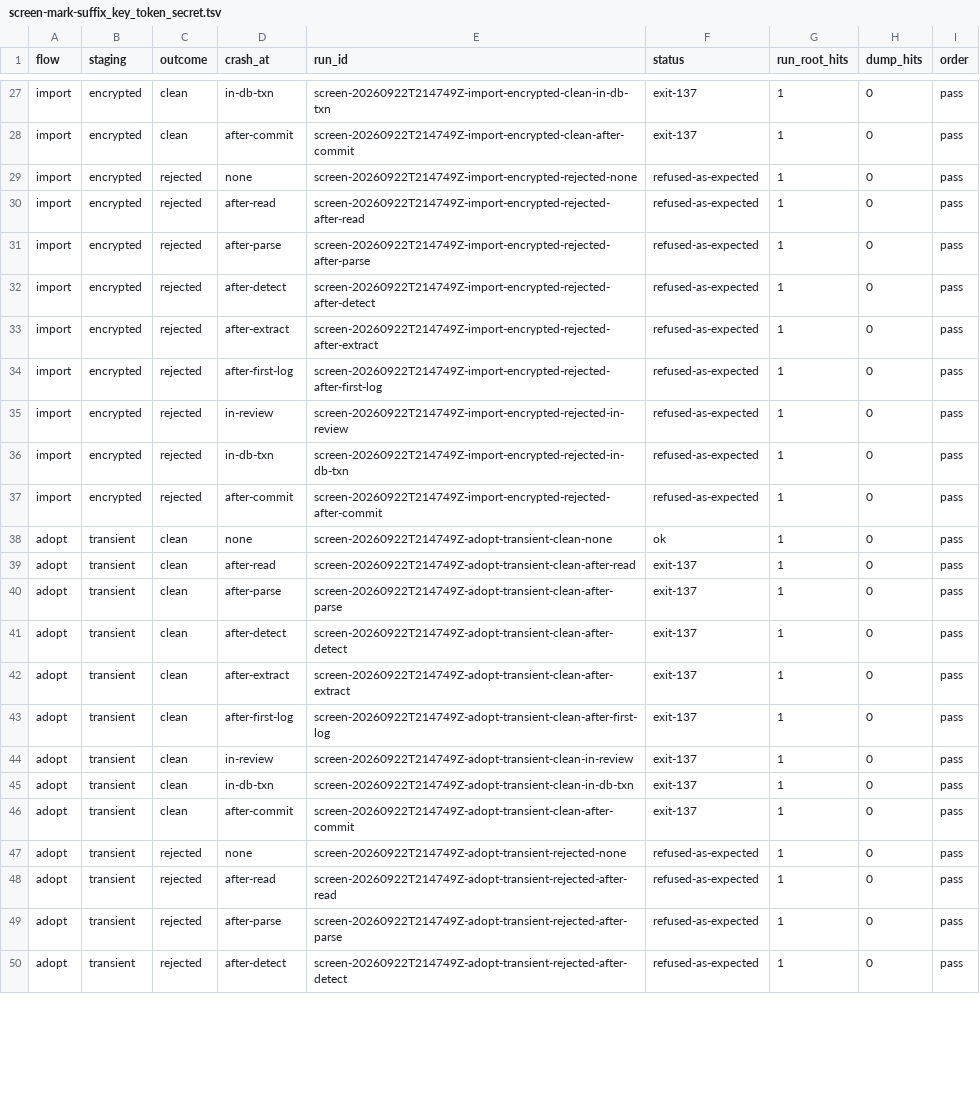
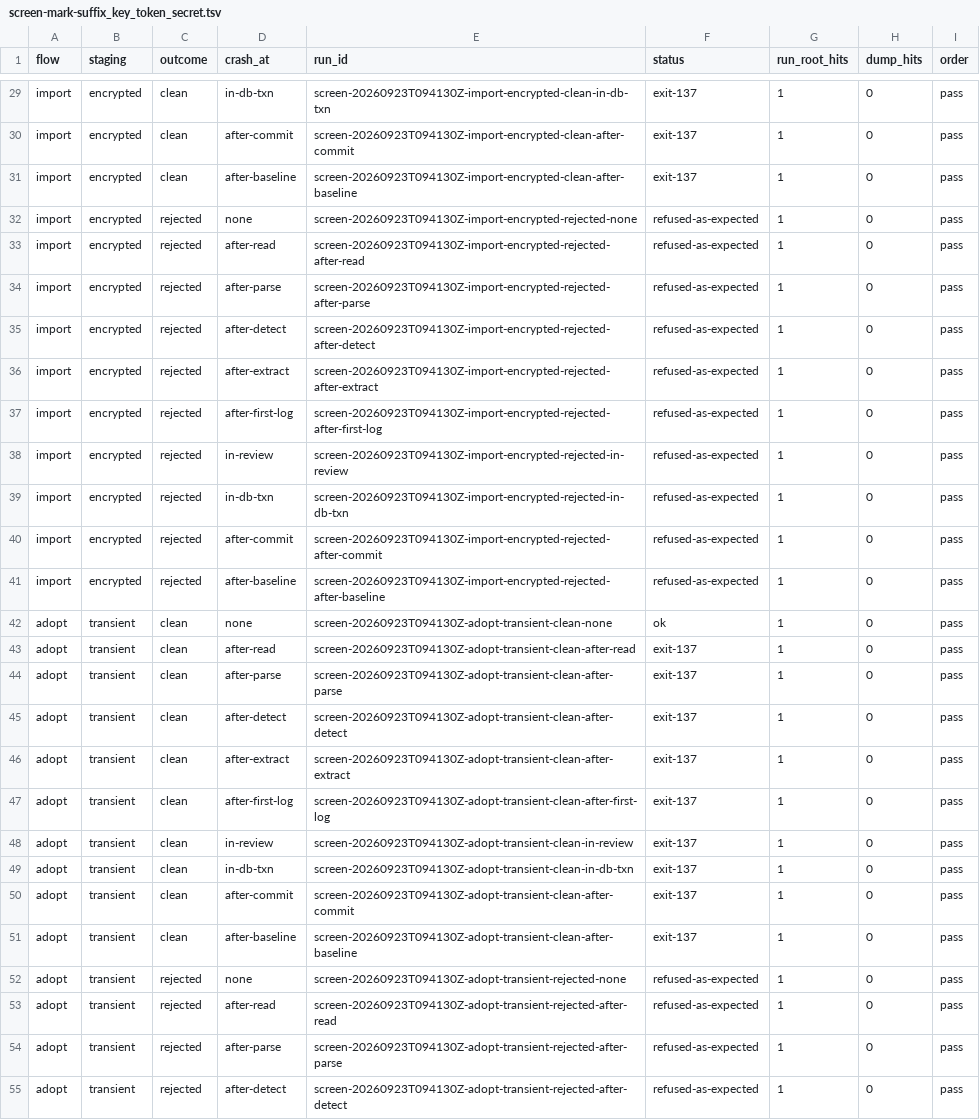
Before and after one commit to ginsys/bronzeward, a TSV file: experiments/e1-secret-ingress/evidence/screen-mark-suffix_key_token_secret.tsv, drawn as a sheet; only a part is shown, gaps mark what is left out; addresses are those after the commit; the diff covers the shown part only; the diff names each change by its address in the sheet, - before the commit and + after, or states it on an @@ line.

Commit message:
docs(e1): re-capture at 9fc2c20 and record the Codex review
Evidence re-captured on a fresh fixture with every Codex fix in place. The held bundles are now taken while held and show each claim outstanding with no draft; the flushed bundle follows a real CHECKPOINT; both recovery refusals are checked for their named reason; the screen is 80 rows over ten crash points with every journal passing verify-order. The redact-after split is unchanged: 8 in the write-ahead log, 0 in the dump. Report section 5.20 records the review; section 7 records the open takeover question.

```diff
--- a/experiments/e1-secret-ingress/evidence/screen-mark-suffix_key_token_secret.tsv
+++ b/experiments/e1-secret-ingress/evidence/screen-mark-suffix_key_token_secret.tsv
-E29 (run_id): screen-20260922T214749Z-import-encrypted-clean-in-db-txn
+E29 (run_id): screen-20260923T094130Z-import-encrypted-clean-in-db-txn
-E30 (run_id): screen-20260922T214749Z-import-encrypted-clean-after-commit
+E30 (run_id): screen-20260923T094130Z-import-encrypted-clean-after-commit
+row 31: import | encrypted | clean | after-baseline | screen-20260923T094130Z-import-encrypted-clean-after-baseline | exit-137 | 1 | 0 | pass
-E32 (run_id): screen-20260922T214749Z-import-encrypted-rejected-none
+E32 (run_id): screen-20260923T094130Z-import-encrypted-rejected-none
-E33 (run_id): screen-20260922T214749Z-import-encrypted-rejected-after-read
+E33 (run_id): screen-20260923T094130Z-import-encrypted-rejected-after-read
-E34 (run_id): screen-20260922T214749Z-import-encrypted-rejected-after-parse
+E34 (run_id): screen-20260923T094130Z-import-encrypted-rejected-after-parse
-E35 (run_id): screen-20260922T214749Z-import-encrypted-rejected-after-detect
+E35 (run_id): screen-20260923T094130Z-import-encrypted-rejected-after-detect
-E36 (run_id): screen-20260922T214749Z-import-encrypted-rejected-after-extract
+E36 (run_id): screen-20260923T094130Z-import-encrypted-rejected-after-extract
-E37 (run_id): screen-20260922T214749Z-import-encrypted-rejected-after-first-log
+E37 (run_id): screen-20260923T094130Z-import-encrypted-rejected-after-first-log
-E38 (run_id): screen-20260922T214749Z-import-encrypted-rejected-in-review
+E38 (run_id): screen-20260923T094130Z-import-encrypted-rejected-in-review
-E39 (run_id): screen-20260922T214749Z-import-encrypted-rejected-in-db-txn
+E39 (run_id): screen-20260923T094130Z-import-encrypted-rejected-in-db-txn
-E40 (run_id): screen-20260922T214749Z-import-encrypted-rejected-after-commit
+E40 (run_id): screen-20260923T094130Z-import-encrypted-rejected-after-commit
+row 41: import | encrypted | rejected | after-baseline | screen-20260923T094130Z-import-encrypted-rejected-after-baseline | refused-as-expected | 1 | 0 | pass
-E42 (run_id): screen-20260922T214749Z-adopt-transient-clean-none
+E42 (run_id): screen-20260923T094130Z-adopt-transient-clean-none
-E43 (run_id): screen-20260922T214749Z-adopt-transient-clean-after-read
+E43 (run_id): screen-20260923T094130Z-adopt-transient-clean-after-read
-E44 (run_id): screen-20260922T214749Z-adopt-transient-clean-after-parse
+E44 (run_id): screen-20260923T094130Z-adopt-transient-clean-after-parse
-E45 (run_id): screen-20260922T214749Z-adopt-transient-clean-after-detect
+E45 (run_id): screen-20260923T094130Z-adopt-transient-clean-after-detect
-E46 (run_id): screen-20260922T214749Z-adopt-transient-clean-after-extract
+E46 (run_id): screen-20260923T094130Z-adopt-transient-clean-after-extract
-E47 (run_id): screen-20260922T214749Z-adopt-transient-clean-after-first-log
+E47 (run_id): screen-20260923T094130Z-adopt-transient-clean-after-first-log
-E48 (run_id): screen-20260922T214749Z-adopt-transient-clean-in-review
+E48 (run_id): screen-20260923T094130Z-adopt-transient-clean-in-review
-E49 (run_id): screen-20260922T214749Z-adopt-transient-clean-in-db-txn
+E49 (run_id): screen-20260923T094130Z-adopt-transient-clean-in-db-txn
-E50 (run_id): screen-20260922T214749Z-adopt-transient-clean-after-commit
+E50 (run_id): screen-20260923T094130Z-adopt-transient-clean-after-commit
+row 51: adopt | transient | clean | after-baseline | screen-20260923T094130Z-adopt-transient-clean-after-baseline | exit-137 | 1 | 0 | pass
-E52 (run_id): screen-20260922T214749Z-adopt-transient-rejected-none
+E52 (run_id): screen-20260923T094130Z-adopt-transient-rejected-none
-E53 (run_id): screen-20260922T214749Z-adopt-transient-rejected-after-read
+E53 (run_id): screen-20260923T094130Z-adopt-transient-rejected-after-read
-E54 (run_id): screen-20260922T214749Z-adopt-transient-rejected-after-parse
+E54 (run_id): screen-20260923T094130Z-adopt-transient-rejected-after-parse
-E55 (run_id): screen-20260922T214749Z-adopt-transient-rejected-after-detect
+E55 (run_id): screen-20260923T094130Z-adopt-transient-rejected-after-detect
```
Also changed, not shown: 5 added rows and 48 edited cells elsewhere in this file, experiments/e1-secret-ingress/evidence/screen.tsv, 53 other files.
